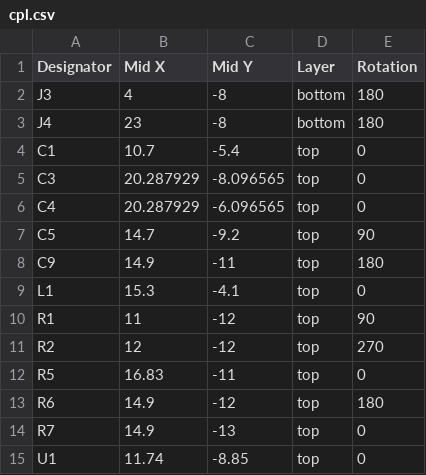
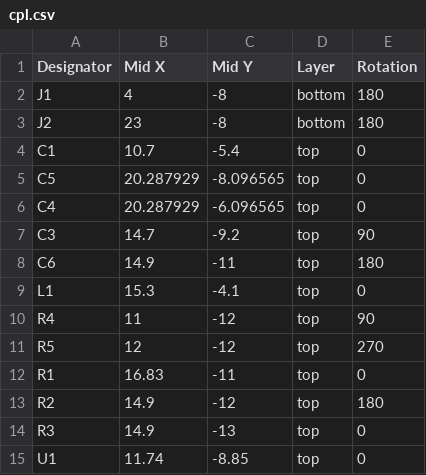
Before and after one commit to vlvassilev/powermod-54260, a CSV file: jlcpcb/cpl.csv, drawn as a sheet.

```diff
--- a/jlcpcb/cpl.csv
+++ b/jlcpcb/cpl.csv
@@ -1,15 +1,15 @@
 Designator,Mid X,Mid Y,Layer,Rotation
-J3,4,-8,bottom,180
-J4,23,-8,bottom,180
+J1,4,-8,bottom,180
+J2,23,-8,bottom,180
 C1,10.7,-5.4,top,0
-C3,20.287929,-8.096565,top,0
+C5,20.287929,-8.096565,top,0
 C4,20.287929,-6.096565,top,0
-C5,14.7,-9.2,top,90
-C9,14.9,-11,top,180
+C3,14.7,-9.2,top,90
+C6,14.9,-11,top,180
 L1,15.3,-4.1,top,0
-R1,11,-12,top,90
-R2,12,-12,top,270
-R5,16.83,-11,top,0
-R6,14.9,-12,top,180
-R7,14.9,-13,top,0
+R4,11,-12,top,90
+R5,12,-12,top,270
+R1,16.83,-11,top,0
+R2,14.9,-12,top,180
+R3,14.9,-13,top,0
 U1,11.74,-8.85,top,0
```
Also changed, not shown: bom.csv, jlcpcb/bom.csv, 3 other files.
